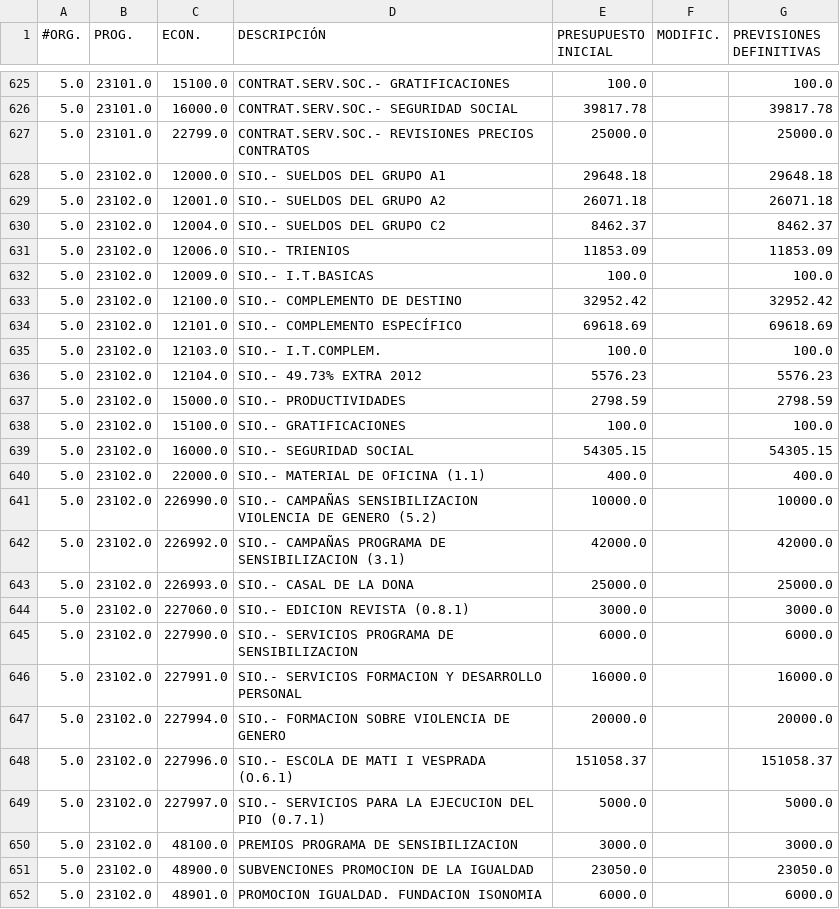
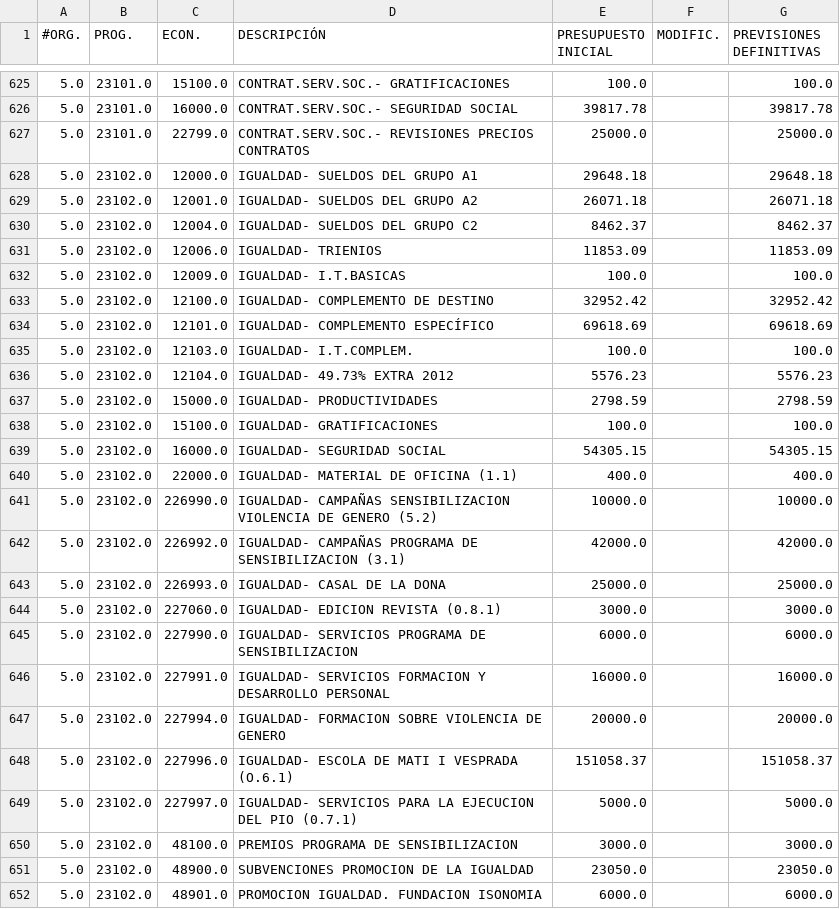
Before and after one commit to civio/presupuesto-castellon, a CSV file: data/es-es/municipio/2016/gastos.csv, drawn as a sheet; only a part is shown, gaps mark what is left out.

Commit message:
Cambiar denomainación del programa SIO (Servicio de Igualdad de Oportunidades) por Igualdad

```diff
--- a/data/es-es/municipio/2016/gastos.csv
+++ b/data/es-es/municipio/2016/gastos.csv
@@ -627,24 +627,24 @@
 5.0,23101.0,22799.0,CONTRAT.SERV.SOC.- REVISIONES PRECIOS CONTRATOS,25000.0,,25000.0
-5.0,23102.0,12000.0,SIO.- SUELDOS DEL GRUPO A1,29648.18,,29648.18
-5.0,23102.0,12001.0,SIO.- SUELDOS DEL GRUPO A2,26071.18,,26071.18
-5.0,23102.0,12004.0,SIO.- SUELDOS DEL GRUPO C2,8462.37,,8462.37
-5.0,23102.0,12006.0,SIO.- TRIENIOS,11853.09,,11853.09
-5.0,23102.0,12009.0,SIO.- I.T.BASICAS,100.0,,100.0
-5.0,23102.0,12100.0,SIO.- COMPLEMENTO DE DESTINO,32952.42,,32952.42
-5.0,23102.0,12101.0,SIO.- COMPLEMENTO ESPECÍFICO,69618.69,,69618.69
-5.0,23102.0,12103.0,SIO.- I.T.COMPLEM.,100.0,,100.0
-5.0,23102.0,12104.0,SIO.- 49.73% EXTRA 2012,5576.23,,5576.23
-5.0,23102.0,15000.0,SIO.- PRODUCTIVIDADES,2798.59,,2798.59
-5.0,23102.0,15100.0,SIO.- GRATIFICACIONES,100.0,,100.0
-5.0,23102.0,16000.0,SIO.- SEGURIDAD SOCIAL,54305.15,,54305.15
-5.0,23102.0,22000.0,SIO.- MATERIAL DE OFICINA (1.1),400.0,,400.0
-5.0,23102.0,226990.0,SIO.- CAMPAÑAS SENSIBILIZACION VIOLENCIA DE GENERO (5.2),10000.0,,10000.0
-5.0,23102.0,226992.0,SIO.- CAMPAÑAS PROGRAMA DE SENSIBILIZACION (3.1),42000.0,,42000.0
-5.0,23102.0,226993.0,SIO.- CASAL DE LA DONA,25000.0,,25000.0
-5.0,23102.0,227060.0,SIO.- EDICION REVISTA (0.8.1),3000.0,,3000.0
-5.0,23102.0,227990.0,SIO.- SERVICIOS PROGRAMA DE SENSIBILIZACION,6000.0,,6000.0
-5.0,23102.0,227991.0,SIO.- SERVICIOS FORMACION Y DESARROLLO PERSONAL,16000.0,,16000.0
-5.0,23102.0,227994.0,SIO.- FORMACION SOBRE VIOLENCIA DE GENERO,20000.0,,20000.0
-5.0,23102.0,227996.0,SIO.- ESCOLA DE MATI I VESPRADA (O.6.1),151058.37,,151058.37
-5.0,23102.0,227997.0,SIO.- SERVICIOS PARA LA EJECUCION DEL PIO (0.7.1),5000.0,,5000.0
+5.0,23102.0,12000.0,IGUALDAD- SUELDOS DEL GRUPO A1,29648.18,,29648.18
+5.0,23102.0,12001.0,IGUALDAD- SUELDOS DEL GRUPO A2,26071.18,,26071.18
+5.0,23102.0,12004.0,IGUALDAD- SUELDOS DEL GRUPO C2,8462.37,,8462.37
+5.0,23102.0,12006.0,IGUALDAD- TRIENIOS,11853.09,,11853.09
+5.0,23102.0,12009.0,IGUALDAD- I.T.BASICAS,100.0,,100.0
+5.0,23102.0,12100.0,IGUALDAD- COMPLEMENTO DE DESTINO,32952.42,,32952.42
+5.0,23102.0,12101.0,IGUALDAD- COMPLEMENTO ESPECÍFICO,69618.69,,69618.69
+5.0,23102.0,12103.0,IGUALDAD- I.T.COMPLEM.,100.0,,100.0
+5.0,23102.0,12104.0,IGUALDAD- 49.73% EXTRA 2012,5576.23,,5576.23
+5.0,23102.0,15000.0,IGUALDAD- PRODUCTIVIDADES,2798.59,,2798.59
+5.0,23102.0,15100.0,IGUALDAD- GRATIFICACIONES,100.0,,100.0
+5.0,23102.0,16000.0,IGUALDAD- SEGURIDAD SOCIAL,54305.15,,54305.15
+5.0,23102.0,22000.0,IGUALDAD- MATERIAL DE OFICINA (1.1),400.0,,400.0
+5.0,23102.0,226990.0,IGUALDAD- CAMPAÑAS SENSIBILIZACION VIOLENCIA DE GENERO (5.2),10000.0,,10000.0
+5.0,23102.0,226992.0,IGUALDAD- CAMPAÑAS PROGRAMA DE SENSIBILIZACION (3.1),42000.0,,42000.0
+5.0,23102.0,226993.0,IGUALDAD- CASAL DE LA DONA,25000.0,,25000.0
+5.0,23102.0,227060.0,IGUALDAD- EDICION REVISTA (0.8.1),3000.0,,3000.0
+5.0,23102.0,227990.0,IGUALDAD- SERVICIOS PROGRAMA DE SENSIBILIZACION,6000.0,,6000.0
+5.0,23102.0,227991.0,IGUALDAD- SERVICIOS FORMACION Y DESARROLLO PERSONAL,16000.0,,16000.0
+5.0,23102.0,227994.0,IGUALDAD- FORMACION SOBRE VIOLENCIA DE GENERO,20000.0,,20000.0
+5.0,23102.0,227996.0,IGUALDAD- ESCOLA DE MATI I VESPRADA (O.6.1),151058.37,,151058.37
+5.0,23102.0,227997.0,IGUALDAD- SERVICIOS PARA LA EJECUCION DEL PIO (0.7.1),5000.0,,5000.0
 5.0,23102.0,48100.0,PREMIOS PROGRAMA DE SENSIBILIZACION,3000.0,,3000.0
```
